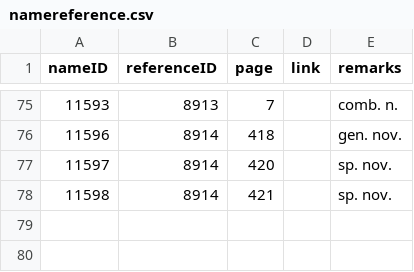
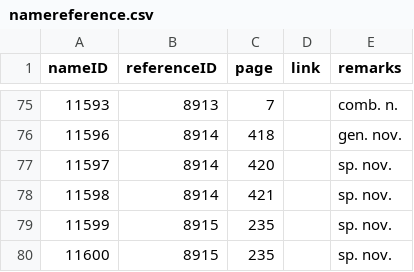
Before and after one commit to dhobern/Gelechiidae, a CSV file: coldp/data/namereference.csv, drawn as a sheet; only a part is shown, gaps mark what is left out; the diff names each change by its address in the sheet, - before the commit and + after, or states it on an @@ line.

```diff
--- a/coldp/data/namereference.csv
+++ b/coldp/data/namereference.csv
+row 79: 11599 | 8915 | 235 |  | sp. nov.
+row 80: 11600 | 8915 | 235 |  | sp. nov.
```
Also changed, not shown: coldp/data/distribution.csv, coldp/data/reference.csv, 3 other files.
